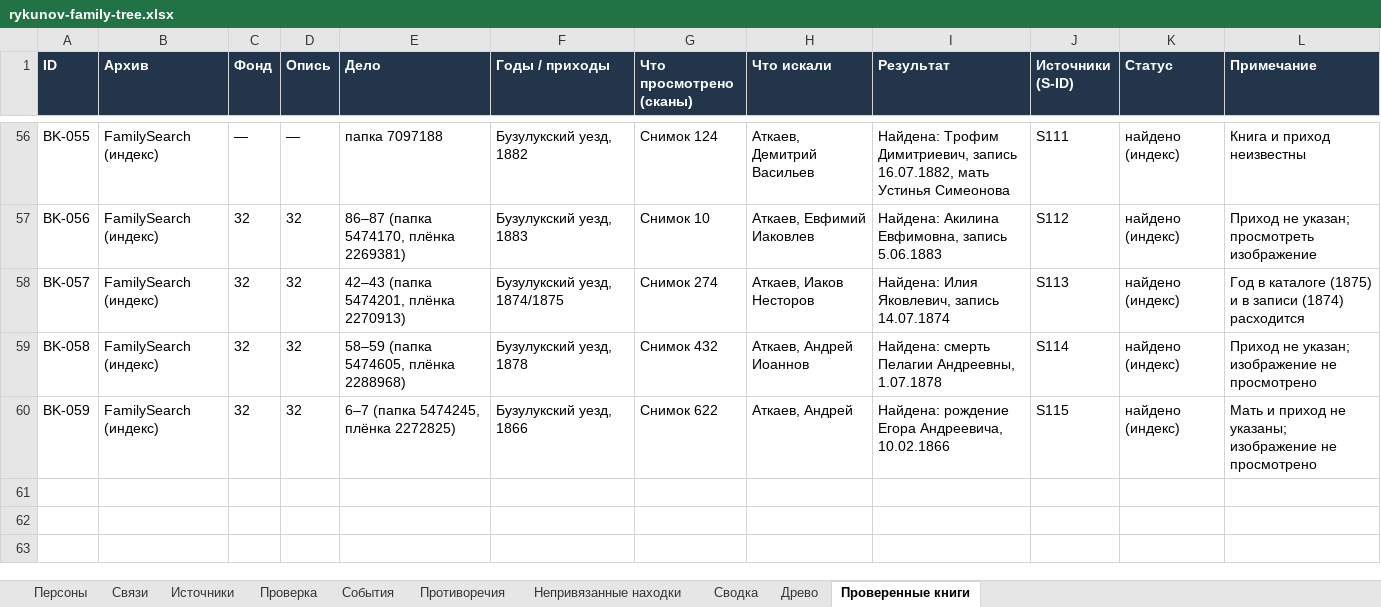
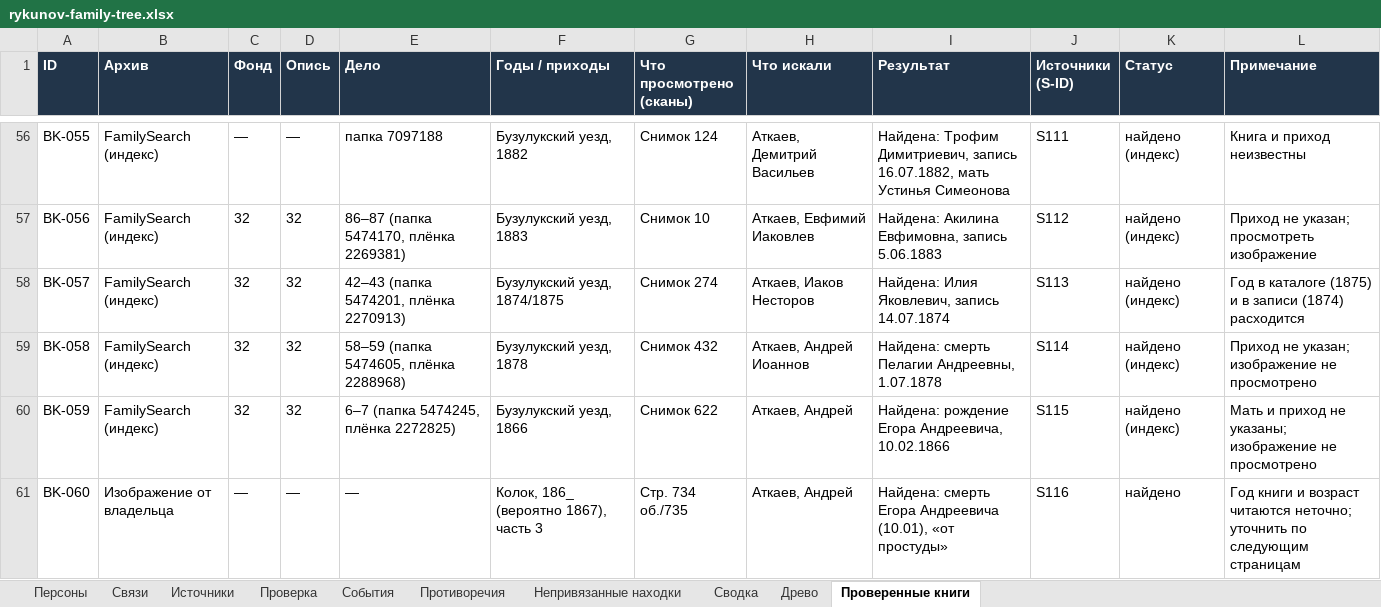
Before and after one commit to kilevoy/rykunov-family-tree, an Excel workbook: data/rykunov-family-tree.xlsx, sheet Проверенные книги, drawn as a sheet; only a part is shown, gaps mark what is left out; values as stored, in another font and other column widths than the file's, no borders; the diff names each change by its address in the sheet, - before the commit and + after, or states it on an @@ line.

```diff
--- a/data/rykunov-family-tree.xlsx (sheet Проверенные книги)
+++ b/data/rykunov-family-tree.xlsx (sheet Проверенные книги)
+row 61: BK-060 | Изображение от владельца | — | — | — | Колок, 186_ (вероятно 1867), часть 3 | Стр. 734 об./735 | Аткаев, Андрей | Найдена: смерть Егора Андреевича (10.01), «от простуды» | S116 | найдено | Год книги и возраст читаются неточно; уточнить по следующим страницам
```
Also changed, not shown: sheet Источники, sheet Персоны.
